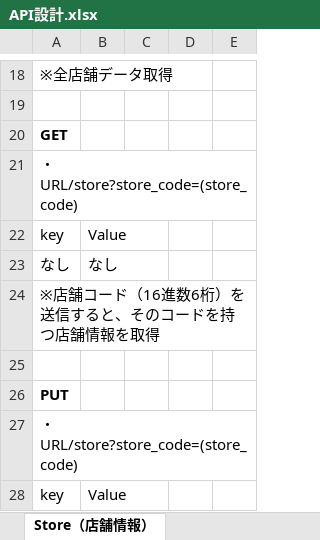
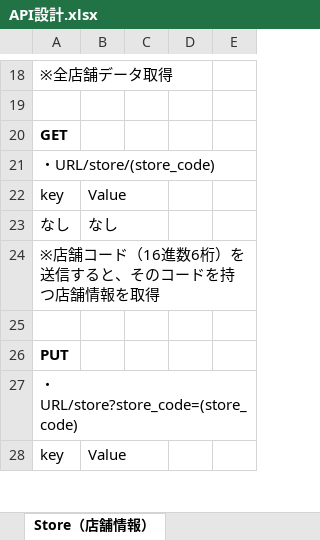
Before and after one commit to BTeamNiwa/SerakuPJ_Bteam, an Excel workbook: API設計.xlsx, sheet Store（店舗情報）, drawn as a sheet; only a part is shown, gaps mark what is left out; values as stored, in another font and other column widths than the file's, no borders; the diff names each change by its address in the sheet, - before the commit and + after, or states it on an @@ line.

Commit message:
Update API設計.xlsx

```diff
--- a/API設計.xlsx (sheet Store（店舗情報）)
+++ b/API設計.xlsx (sheet Store（店舗情報）)
-A21: ・URL/store?store_code=(store_code)
+A21: ・URL/store/(store_code)
```
